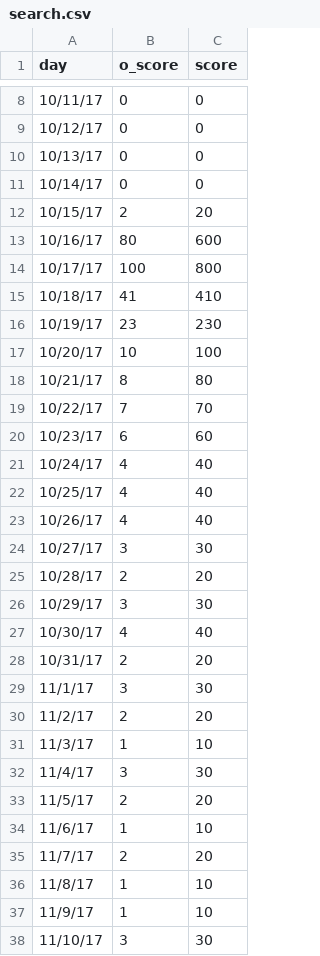
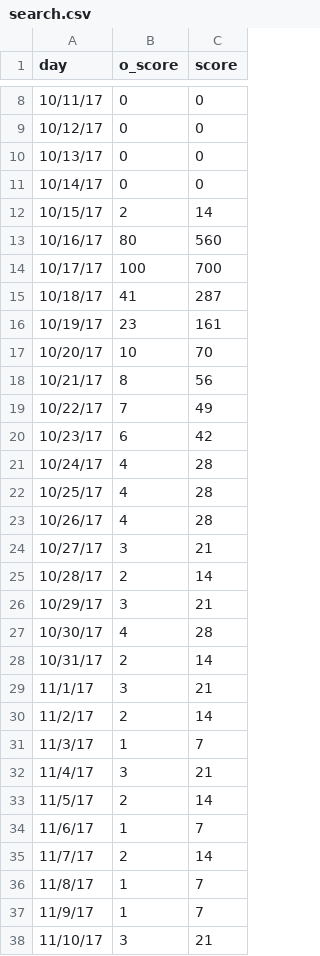
Before and after one commit to Christopher-Han/HoyaHacks2018, a CSV file: Hoya/search.csv, drawn as a sheet; only a part is shown, gaps mark what is left out; the diff covers the shown part only.

```diff
--- a/Hoya/search.csv
+++ b/Hoya/search.csv
@@ -11,28 +11,28 @@ day,o_score,score
 10/14/17,0,0
-10/15/17,2,20
-10/16/17,80,600
-10/17/17,100,800
-10/18/17,41,410
-10/19/17,23,230
-10/20/17,10,100
-10/21/17,8,80
-10/22/17,7,70
-10/23/17,6,60
-10/24/17,4,40
-10/25/17,4,40
-10/26/17,4,40
-10/27/17,3,30
-10/28/17,2,20
-10/29/17,3,30
-10/30/17,4,40
-10/31/17,2,20
-11/1/17,3,30
-11/2/17,2,20
-11/3/17,1,10
-11/4/17,3,30
-11/5/17,2,20
-11/6/17,1,10
-11/7/17,2,20
-11/8/17,1,10
-11/9/17,1,10
-11/10/17,3,30
+10/15/17,2,14
+10/16/17,80,560
+10/17/17,100,700
+10/18/17,41,287
+10/19/17,23,161
+10/20/17,10,70
+10/21/17,8,56
+10/22/17,7,49
+10/23/17,6,42
+10/24/17,4,28
+10/25/17,4,28
+10/26/17,4,28
+10/27/17,3,21
+10/28/17,2,14
+10/29/17,3,21
+10/30/17,4,28
+10/31/17,2,14
+11/1/17,3,21
+11/2/17,2,14
+11/3/17,1,7
+11/4/17,3,21
+11/5/17,2,14
+11/6/17,1,7
+11/7/17,2,14
+11/8/17,1,7
+11/9/17,1,7
+11/10/17,3,21
```
Also changed, not shown: 76 edited cells elsewhere in this file, 4 other files.
